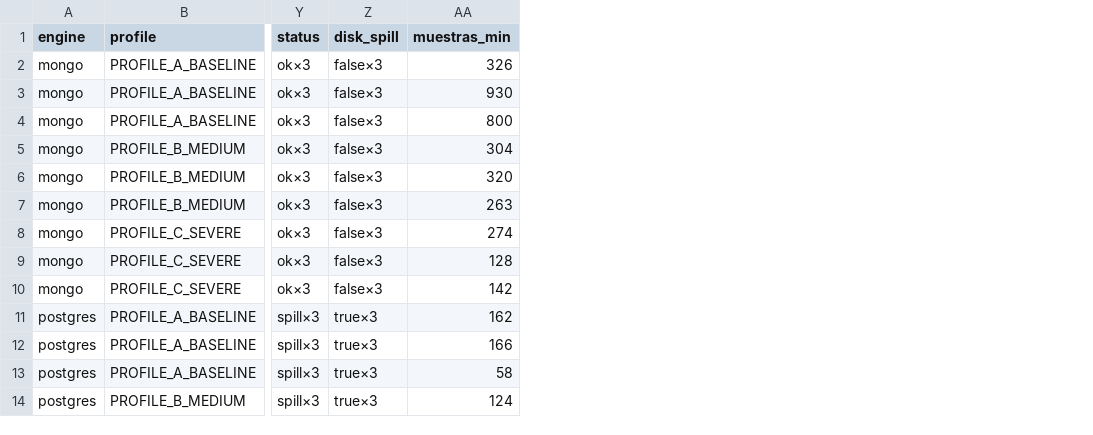
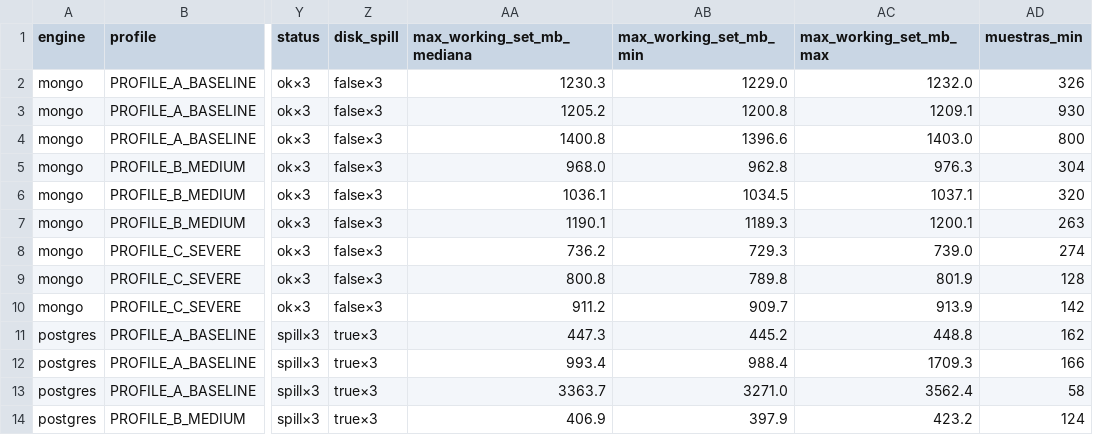
Before and after one commit to The-Tito/bariatria-mongo-vs-postgres-jsonb, a CSV file: results/resumen/celdas.csv, drawn as a sheet; only a part is shown, gaps mark what is left out; the diff names each change by its address in the sheet, - before the commit and + after, or states it on an @@ line.

Commit message:
data(results): consolidado con working set y gráficas de memoria compartida incluida

```diff
--- a/results/resumen/celdas.csv
+++ b/results/resumen/celdas.csv
+column AA (max_working_set_mb_mediana), rows 2-14: 1230.3 | 1205.2 | 1400.8 | 968.0 | 1036.1 | 1190.1 | 736.2 | 800.8 | 911.2 | 447.3 | 993.4 | 3363.7 | 406.9
+column AB (max_working_set_mb_min), rows 2-14: 1229.0 | 1200.8 | 1396.6 | 962.8 | 1034.5 | 1189.3 | 729.3 | 789.8 | 909.7 | 445.2 | 988.4 | 3271.0 | 397.9
+column AC (max_working_set_mb_max), rows 2-14: 1232.0 | 1209.1 | 1403.0 | 976.3 | 1037.1 | 1200.1 | 739.0 | 801.9 | 913.9 | 448.8 | 1709.3 | 3562.4 | 423.2
```
Also changed, not shown: 4 other files.
